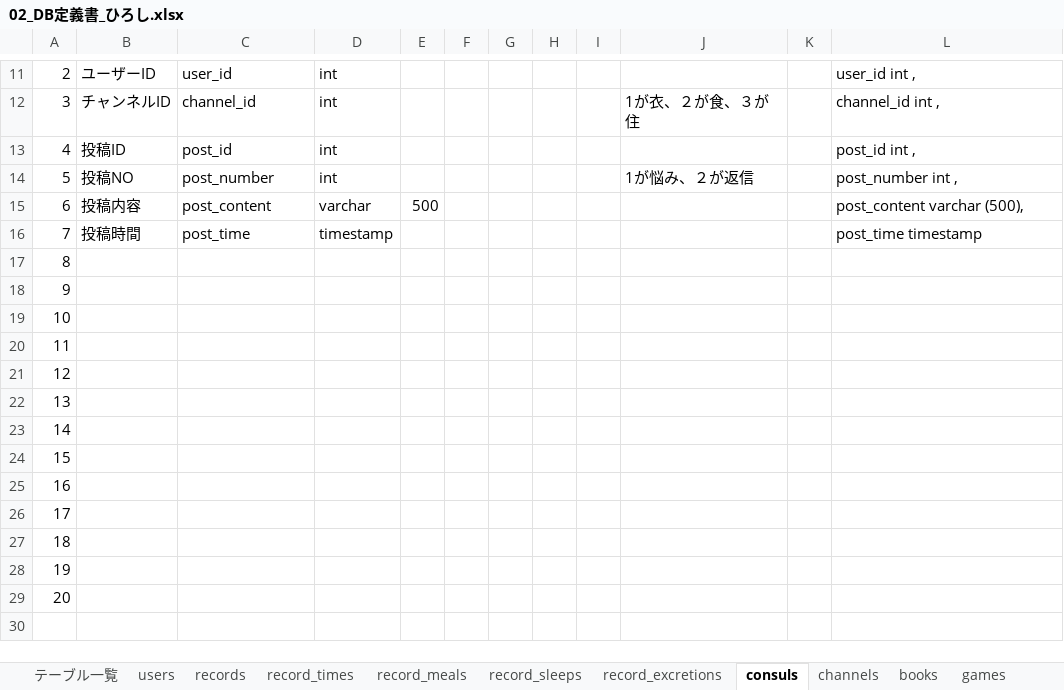
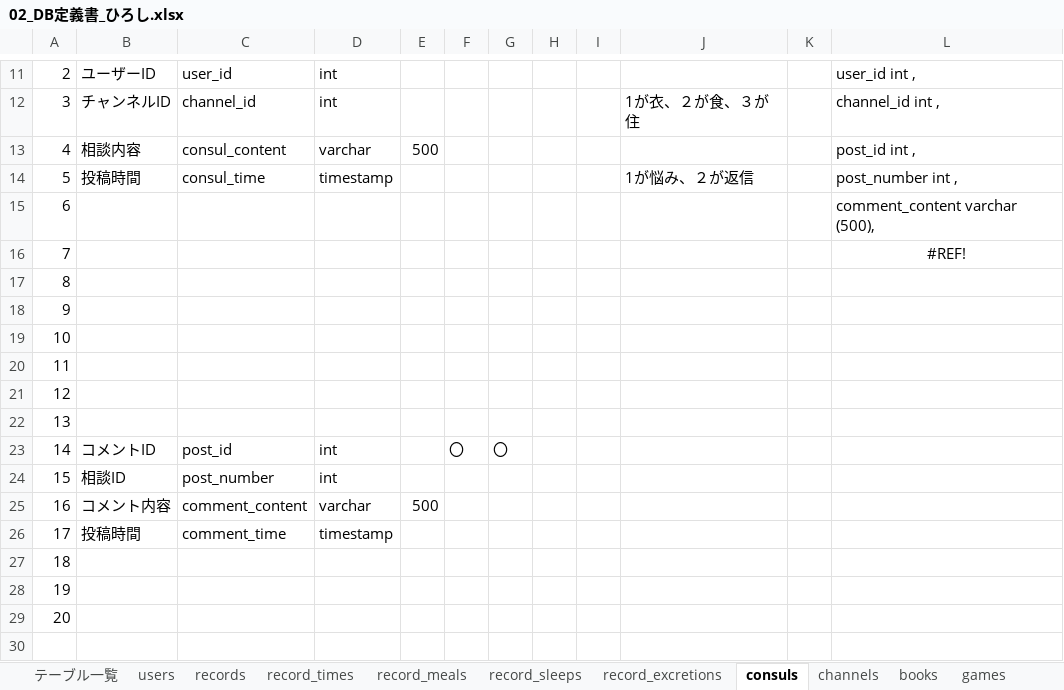
Before and after one commit to plusdojo2024/C5, an Excel workbook: doc/02_DB定義書_ひろし.xlsx, sheet consuls, drawn as a sheet; only a part is shown, gaps mark what is left out; values as stored, in another font and other column widths than the file's, no borders; removed rows and columns are numbered as before the commit, all else as after; the diff names each change by its address in the sheet, - before the commit and + after, or states it on an @@ line.

```diff
--- a/doc/02_DB定義書_ひろし.xlsx (sheet consuls)
+++ b/doc/02_DB定義書_ひろし.xlsx (sheet consuls)
-B13: 投稿ID
+B13: 相談内容
-C13: post_id
+C13: consul_content
-D13: int
+D13: varchar
-E13: (empty)
+E13: 500
-B14: 投稿NO
+B14: 投稿時間
-C14: post_number
+C14: consul_time
-D14: int
+D14: timestamp
-row 15: 6 | 投稿内容 | post_content | varchar | 500 |  |  |  |  |  |  | post_content varchar (500),
-row 16: 7 | 投稿時間 | post_time | timestamp |  |  |  |  |  |  |  | post_time timestamp
+row 15: 6 |  |  |  |  |  |  |  |  |  |  | comment_content varchar (500),
+row 16: 7 |  |  |  |  |  |  |  |  |  |  | #REF!
-row 23: 14
-row 24: 15
-row 25: 16
-row 26: 17
+row 23: 14 | コメントID | post_id | int |  | 〇 | 〇
+row 24: 15 | 相談ID | post_number | int
+row 25: 16 | コメント内容 | comment_content | varchar | 500
+row 26: 17 | 投稿時間 | comment_time | timestamp
```
Also changed, not shown: formulas that keep their value, 20 other files.
